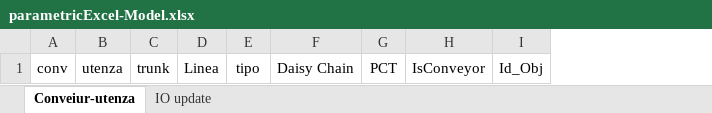
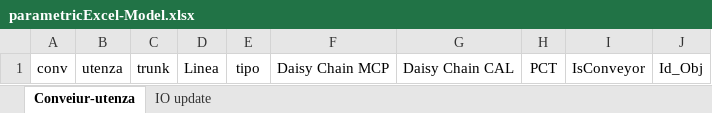
Before and after one commit to EmanueleAlfano/tiaToolsAutomate, an Excel workbook: parametricExcel-Model.xlsx, sheet Conveiur-utenza, drawn as a sheet; values as stored, in another font and other column widths than the file's, no borders; table styles not drawn; removed rows and columns are numbered as before the commit, all else as after; the diff names each change by its address in the sheet, - before the commit and + after, or states it on an @@ line.

```diff
--- a/parametricExcel-Model.xlsx (sheet Conveiur-utenza)
+++ b/parametricExcel-Model.xlsx (sheet Conveiur-utenza)
-column F, row 1: Daisy Chain
+column F, row 1: Daisy Chain MCP
+column G, row 1: Daisy Chain CAL
```
Also changed, not shown: 2 other files.
